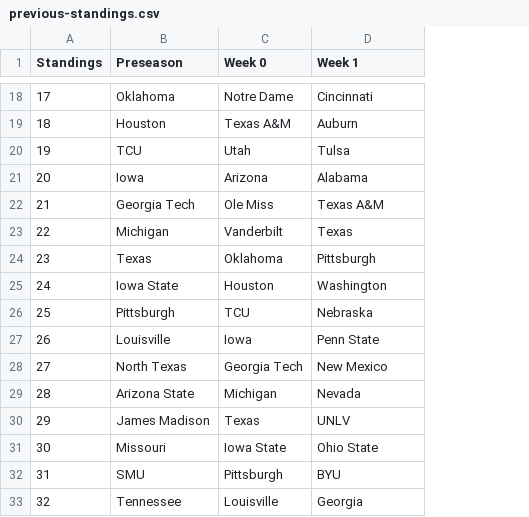
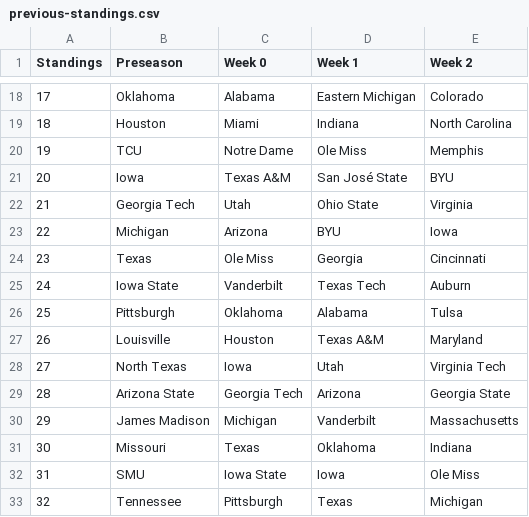
Before and after one commit to skous2/merit-based-standings, a CSV file: previous-standings.csv, drawn as a sheet; only a part is shown, gaps mark what is left out; the diff covers the shown part only; the diff names each change by its address in the sheet, - before the commit and + after, or states it on an @@ line.

```diff
--- a/previous-standings.csv
+++ b/previous-standings.csv
+column E (Week 2), rows 18-33: Colorado | North Carolina | Memphis | BYU | Virginia | Iowa | Cincinnati | Auburn | Tulsa | Maryland | Virginia Tech | Georgia State | Massachusetts | Indiana | Ole Miss | Michigan
-C18 (Week 0): Notre Dame
+C18 (Week 0): Alabama
-D18 (Week 1): Cincinnati
+D18 (Week 1): Eastern Michigan
-C19 (Week 0): Texas A&M
+C19 (Week 0): Miami
-D19 (Week 1): Auburn
+D19 (Week 1): Indiana
-C20 (Week 0): Utah
+C20 (Week 0): Notre Dame
-D20 (Week 1): Tulsa
+D20 (Week 1): Ole Miss
-C21 (Week 0): Arizona
+C21 (Week 0): Texas A&M
-D21 (Week 1): Alabama
+D21 (Week 1): San José State
-C22 (Week 0): Ole Miss
+C22 (Week 0): Utah
-D22 (Week 1): Texas A&M
+D22 (Week 1): Ohio State
-C23 (Week 0): Vanderbilt
+C23 (Week 0): Arizona
-D23 (Week 1): Texas
+D23 (Week 1): BYU
-C24 (Week 0): Oklahoma
+C24 (Week 0): Ole Miss
-D24 (Week 1): Pittsburgh
+D24 (Week 1): Georgia
-C25 (Week 0): Houston
+C25 (Week 0): Vanderbilt
-D25 (Week 1): Washington
+D25 (Week 1): Texas Tech
-C26 (Week 0): TCU
+C26 (Week 0): Oklahoma
-D26 (Week 1): Nebraska
+D26 (Week 1): Alabama
-C27 (Week 0): Iowa
+C27 (Week 0): Houston
-D27 (Week 1): Penn State
+D27 (Week 1): Texas A&M
-C28 (Week 0): Georgia Tech
+C28 (Week 0): Iowa
-D28 (Week 1): New Mexico
+D28 (Week 1): Utah
-C29 (Week 0): Michigan
+C29 (Week 0): Georgia Tech
-D29 (Week 1): Nevada
+D29 (Week 1): Arizona
-C30 (Week 0): Texas
+C30 (Week 0): Michigan
-D30 (Week 1): UNLV
+D30 (Week 1): Vanderbilt
-C31 (Week 0): Iowa State
+C31 (Week 0): Texas
-D31 (Week 1): Ohio State
+D31 (Week 1): Oklahoma
-C32 (Week 0): Pittsburgh
+C32 (Week 0): Iowa State
-D32 (Week 1): BYU
+D32 (Week 1): Iowa
-C33 (Week 0): Louisville
+C33 (Week 0): Pittsburgh
-D33 (Week 1): Georgia
+D33 (Week 1): Texas
```
Also changed, not shown: 108 edited cells elsewhere in this file, current-standings.csv, total-points.csv, 4 other files.
